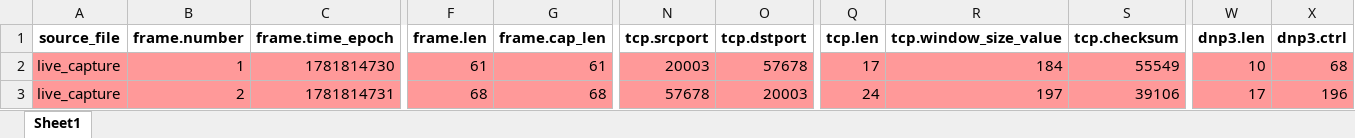
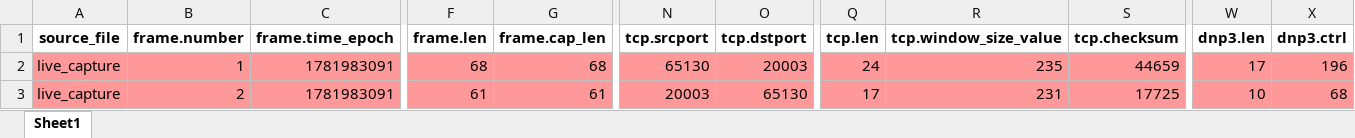
Before and after one commit to Talha1818/Live-MQTT-Packet-Prediction, an Excel workbook: DNP3/dnp3_capture_with_predictions_SL_live.xlsx, sheet Sheet1, drawn as a sheet; only a part is shown, gaps mark what is left out; values as stored, in another font and other column widths than the file's, no borders; the diff covers the shown part only; the diff names each change by its address in the sheet, - before the commit and + after, or states it on an @@ line.

```diff
--- a/DNP3/dnp3_capture_with_predictions_SL_live.xlsx (sheet Sheet1)
+++ b/DNP3/dnp3_capture_with_predictions_SL_live.xlsx (sheet Sheet1)
-C2 (frame.time_epoch): 1781814730
+C2 (frame.time_epoch): 1781983091
-F2 (frame.len): 61
+F2 (frame.len): 68
-G2 (frame.cap_len): 61
+G2 (frame.cap_len): 68
-N2 (tcp.srcport): 20003
+N2 (tcp.srcport): 65130
-O2 (tcp.dstport): 57678
+O2 (tcp.dstport): 20003
-Q2 (tcp.len): 17
+Q2 (tcp.len): 24
-R2 (tcp.window_size_value): 184
+R2 (tcp.window_size_value): 235
-S2 (tcp.checksum): 55549
+S2 (tcp.checksum): 44659
-W2 (dnp3.len): 10
+W2 (dnp3.len): 17
-X2 (dnp3.ctrl): 68
+X2 (dnp3.ctrl): 196
-C3 (frame.time_epoch): 1781814731
+C3 (frame.time_epoch): 1781983091
-F3 (frame.len): 68
+F3 (frame.len): 61
-G3 (frame.cap_len): 68
+G3 (frame.cap_len): 61
-N3 (tcp.srcport): 57678
+N3 (tcp.srcport): 20003
-O3 (tcp.dstport): 20003
+O3 (tcp.dstport): 65130
-Q3 (tcp.len): 24
+Q3 (tcp.len): 17
-R3 (tcp.window_size_value): 197
+R3 (tcp.window_size_value): 231
-S3 (tcp.checksum): 39106
+S3 (tcp.checksum): 17725
-W3 (dnp3.len): 17
+W3 (dnp3.len): 10
-X3 (dnp3.ctrl): 196
+X3 (dnp3.ctrl): 68
```
Also changed, not shown: 3 removed rows and 1536 edited cells elsewhere in this sheet, DNP3/dnp3_capture_with_predictions.xlsx, DNP3/dnp3_capture_with_predictions_all_features.xlsx, 13 other files.
